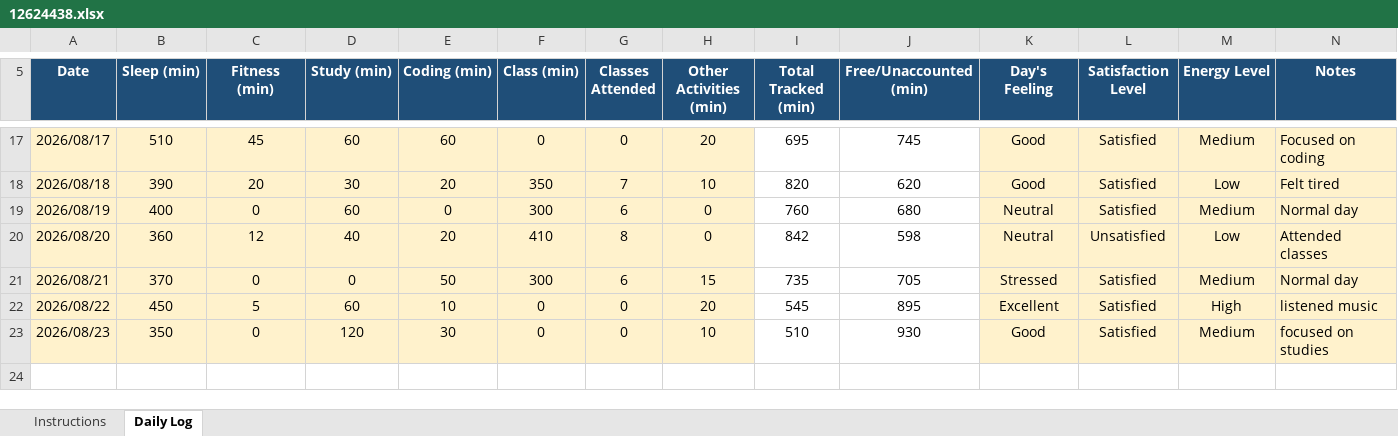
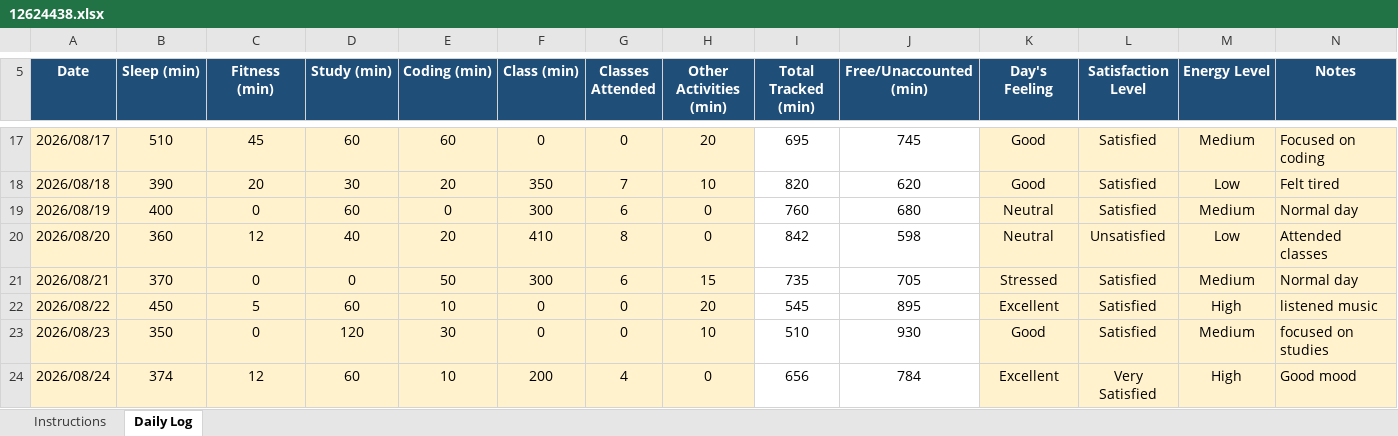
Before and after one commit to parulsinha01/CAP-776, an Excel workbook: 12624438.xlsx, sheet Daily Log, drawn as a sheet; only a part is shown, gaps mark what is left out; values as stored, in another font and other column widths than the file's, no borders; conditional formats not drawn; the diff names each change by its address in the sheet, - before the commit and + after, or states it on an @@ line.

Commit message:
Add files via upload

```diff
--- a/12624438.xlsx (sheet Daily Log)
+++ b/12624438.xlsx (sheet Daily Log)
+row 24: 2026/08/24 | 374 | 12 | 60 | 10 | 200 | 4 | 0 | 656 | 784 | Excellent | Very Satisfied | High | Good mood
```
